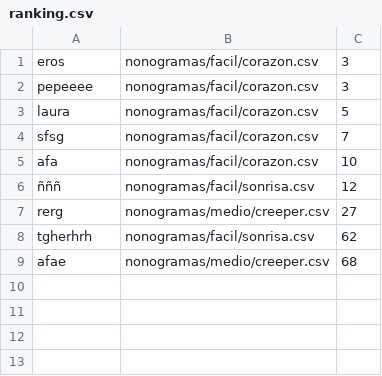
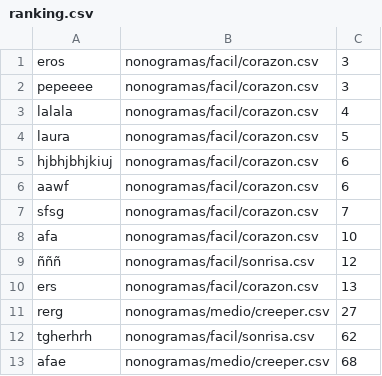
Before and after one commit to Eros0708/Nonograma_TP_Final, a CSV file: paquete/ranking/ranking.csv, drawn as a sheet; the diff names each change by its address in the sheet, - before the commit and + after, or states it on an @@ line.

```diff
--- a/paquete/ranking/ranking.csv
+++ b/paquete/ranking/ranking.csv
+row 3: lalala | nonogramas/facil/corazon.csv | 4
+row 5: hjbhjbhjkiuj | nonogramas/facil/corazon.csv | 6
+row 6: aawf | nonogramas/facil/corazon.csv | 6
+row 10: ers | nonogramas/facil/corazon.csv | 13
```
Also changed, not shown: 5 other files.
